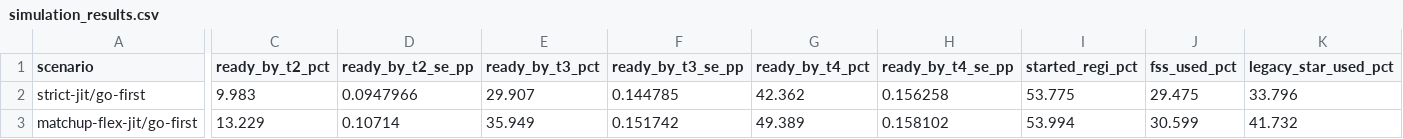
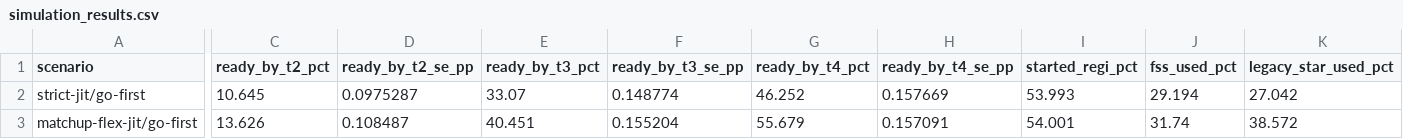
Before and after one commit to FlareZ123/pokemon-sims, a CSV file: results/simulation_results.csv, drawn as a sheet; only a part is shown, gaps mark what is left out; the diff covers the shown part only; the diff names each change by its address in the sheet, - before the commit and + after, or states it on an @@ line.

Commit message:
Refresh 100000-trial setup matrix from current simulator (#642)

```diff
--- a/results/simulation_results.csv
+++ b/results/simulation_results.csv
-C2 (ready_by_t2_pct): 9.983
+C2 (ready_by_t2_pct): 10.645
-D2 (ready_by_t2_se_pp): 0.0947966
+D2 (ready_by_t2_se_pp): 0.0975287
-E2 (ready_by_t3_pct): 29.907
+E2 (ready_by_t3_pct): 33.07
-F2 (ready_by_t3_se_pp): 0.144785
+F2 (ready_by_t3_se_pp): 0.148774
-G2 (ready_by_t4_pct): 42.362
+G2 (ready_by_t4_pct): 46.252
-H2 (ready_by_t4_se_pp): 0.156258
+H2 (ready_by_t4_se_pp): 0.157669
-I2 (started_regi_pct): 53.775
+I2 (started_regi_pct): 53.993
-J2 (fss_used_pct): 29.475
+J2 (fss_used_pct): 29.194
-K2 (legacy_star_used_pct): 33.796
+K2 (legacy_star_used_pct): 27.042
-C3 (ready_by_t2_pct): 13.229
+C3 (ready_by_t2_pct): 13.626
-D3 (ready_by_t2_se_pp): 0.10714
+D3 (ready_by_t2_se_pp): 0.108487
-E3 (ready_by_t3_pct): 35.949
+E3 (ready_by_t3_pct): 40.451
-F3 (ready_by_t3_se_pp): 0.151742
+F3 (ready_by_t3_se_pp): 0.155204
-G3 (ready_by_t4_pct): 49.389
+G3 (ready_by_t4_pct): 55.679
-H3 (ready_by_t4_se_pp): 0.158102
+H3 (ready_by_t4_se_pp): 0.157091
-I3 (started_regi_pct): 53.994
+I3 (started_regi_pct): 54.001
-J3 (fss_used_pct): 30.599
+J3 (fss_used_pct): 31.74
-K3 (legacy_star_used_pct): 41.732
+K3 (legacy_star_used_pct): 38.572
```
Also changed, not shown: 137 edited cells elsewhere in this file.
